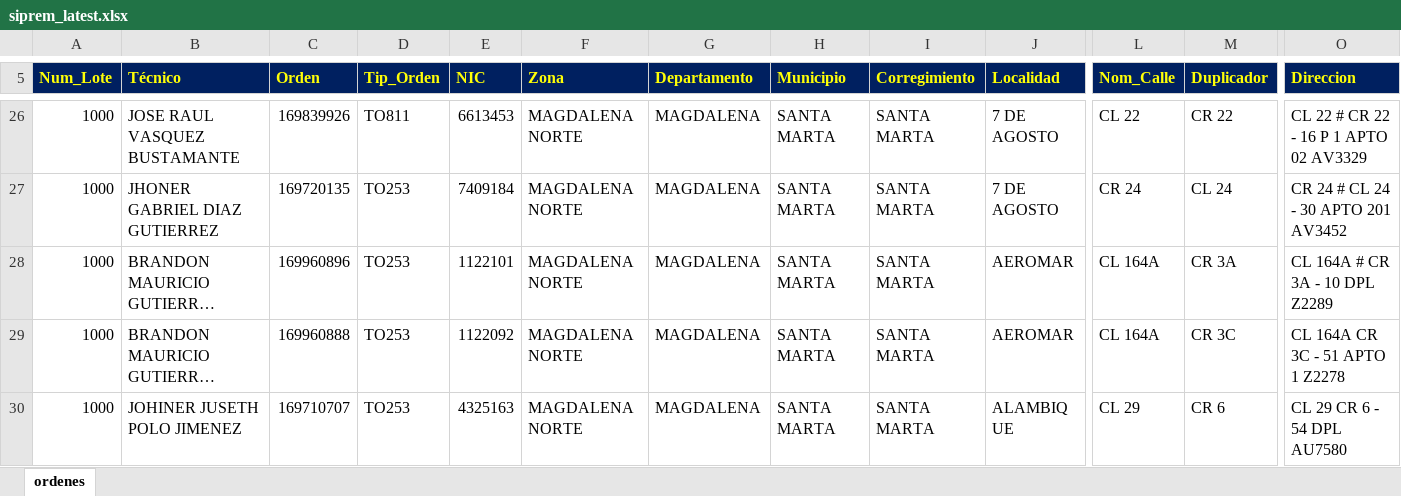
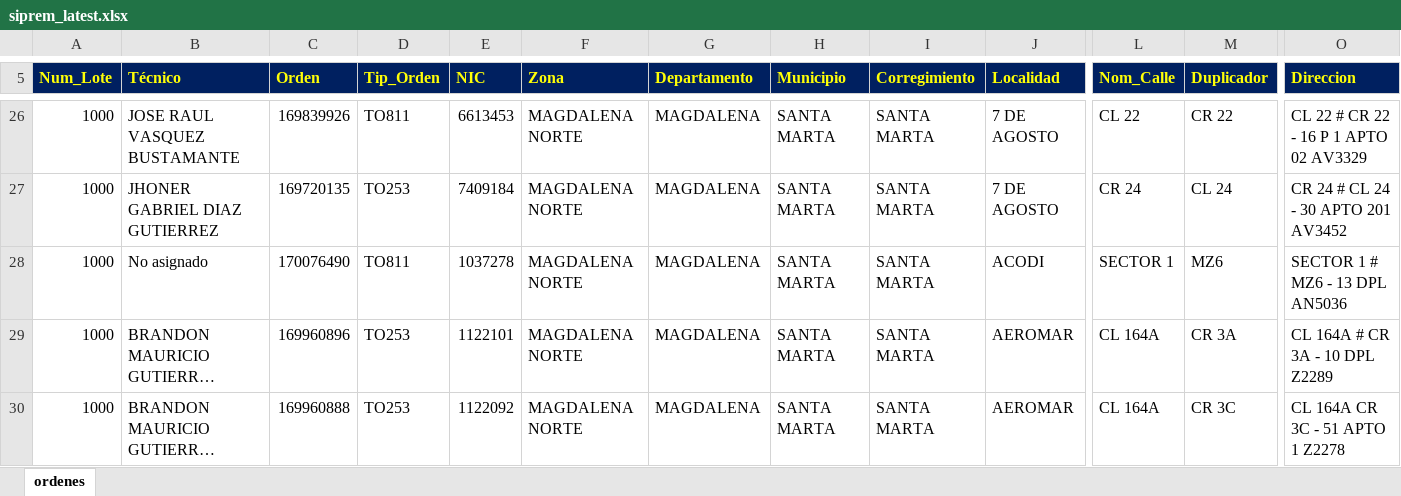
Before and after one commit to vikano27-debug/Dashboard_ING_VOA, an Excel workbook: siprem_latest.xlsx, sheet ordenes, drawn as a sheet; only a part is shown, gaps mark what is left out; the shorter side is filled out with more unchanged rows; long unchanged cells end in …; values as stored, in another font and other column widths than the file's, no borders; rows hold the shown columns only; the diff covers the shown part only; the diff names each change by its address in the sheet, - before the commit and + after, or states it on an @@ line.

```diff
--- a/siprem_latest.xlsx (sheet ordenes)
+++ b/siprem_latest.xlsx (sheet ordenes)
+row 28: 1000 | No asignado | 170076490 | TO811 | 1037278 | MAGDALENA NORTE | MAGDALENA | SANTA MARTA | SANTA MARTA | ACODI | SECTOR 1 | MZ6 | SECTOR 1 # MZ6 - 13 DPL AN5036
```
Also changed, not shown: 12 added rows, 11 removed rows and 11 edited cells elsewhere in this sheet.
